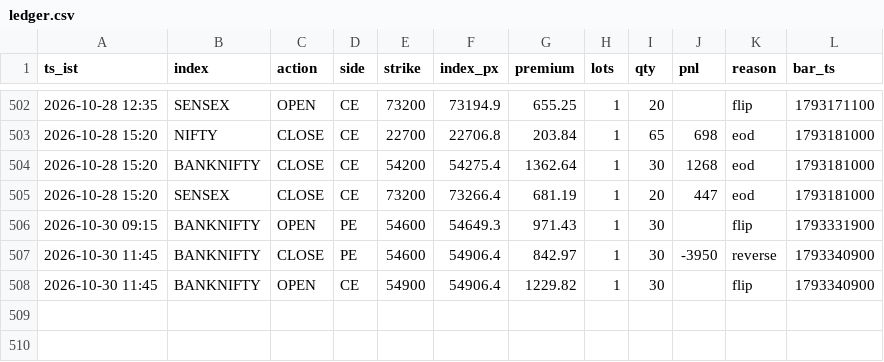
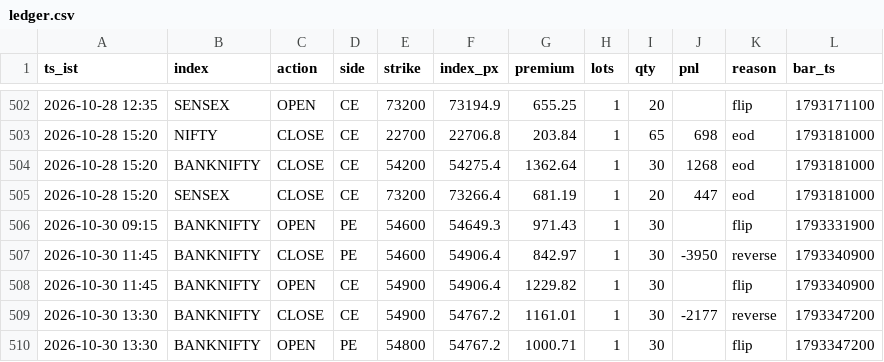
Before and after one commit to AletiAdarsh/sss-paper, a CSV file: data/live/ledger.csv, drawn as a sheet; only a part is shown, gaps mark what is left out; the diff names each change by its address in the sheet, - before the commit and + after, or states it on an @@ line.

```diff
--- a/data/live/ledger.csv
+++ b/data/live/ledger.csv
+row 509: 2026-10-30 13:30 | BANKNIFTY | CLOSE | CE | 54900 | 54767.2 | 1161.01 | 1 | 30 | -2177 | reverse | 1793347200
+row 510: 2026-10-30 13:30 | BANKNIFTY | OPEN | PE | 54800 | 54767.2 | 1000.71 | 1 | 30 |  | flip | 1793347200
```
Also changed, not shown: 1 other file.
